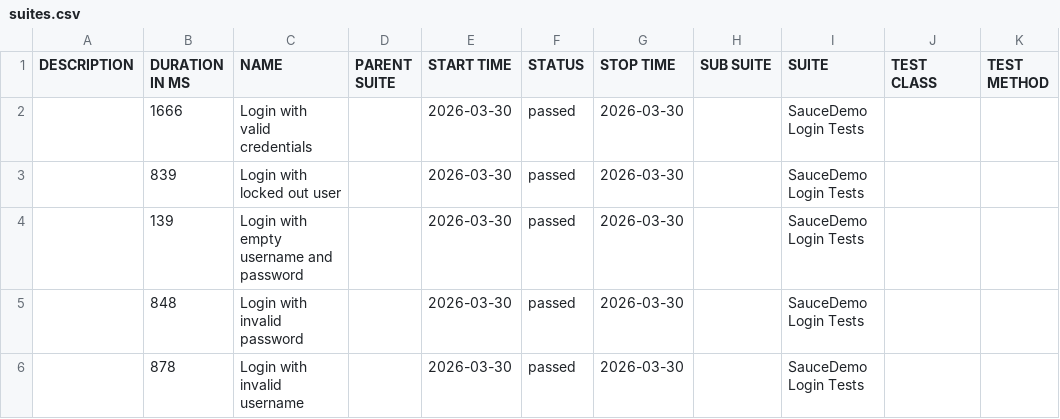
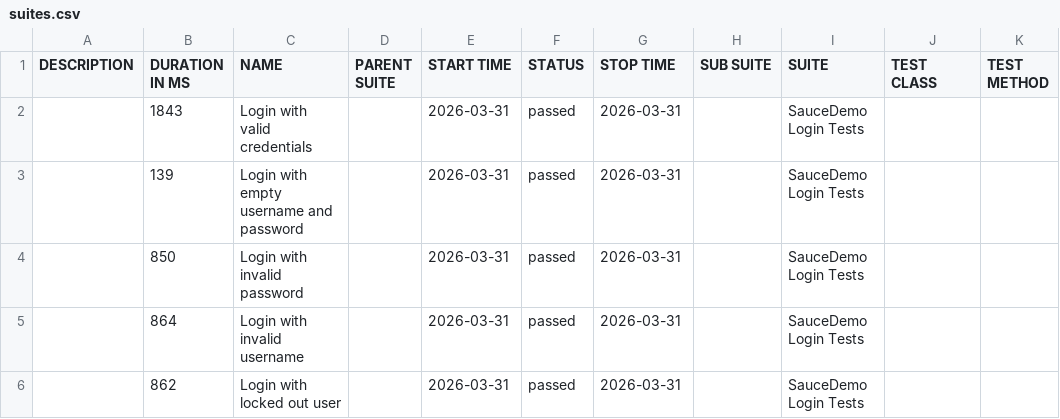
Before and after one commit to ParasOli/saucedemo-ui-automation, a CSV file: data/suites.csv, drawn as a sheet.

```diff
--- a/data/suites.csv
+++ b/data/suites.csv
@@ -1,6 +1,6 @@
 "DESCRIPTION","DURATION IN MS","NAME","PARENT SUITE","START TIME","STATUS","STOP TIME","SUB SUITE","SUITE","TEST CLASS","TEST METHOD"
-"","1666","Login with valid credentials","","2026-03-30","passed","2026-03-30","","SauceDemo Login Tests","",""
-"","839","Login with locked out user","","2026-03-30","passed","2026-03-30","","SauceDemo Login Tests","",""
-"","139","Login with empty username and password","","2026-03-30","passed","2026-03-30","","SauceDemo Login Tests","",""
-"","848","Login with invalid password","","2026-03-30","passed","2026-03-30","","SauceDemo Login Tests","",""
-"","878","Login with invalid username","","2026-03-30","passed","2026-03-30","","SauceDemo Login Tests","",""
+"","1843","Login with valid credentials","","2026-03-31","passed","2026-03-31","","SauceDemo Login Tests","",""
+"","139","Login with empty username and password","","2026-03-31","passed","2026-03-31","","SauceDemo Login Tests","",""
+"","850","Login with invalid password","","2026-03-31","passed","2026-03-31","","SauceDemo Login Tests","",""
+"","864","Login with invalid username","","2026-03-31","passed","2026-03-31","","SauceDemo Login Tests","",""
+"","862","Login with locked out user","","2026-03-31","passed","2026-03-31","","SauceDemo Login Tests","",""
```
Also changed, not shown: 24 other files.
